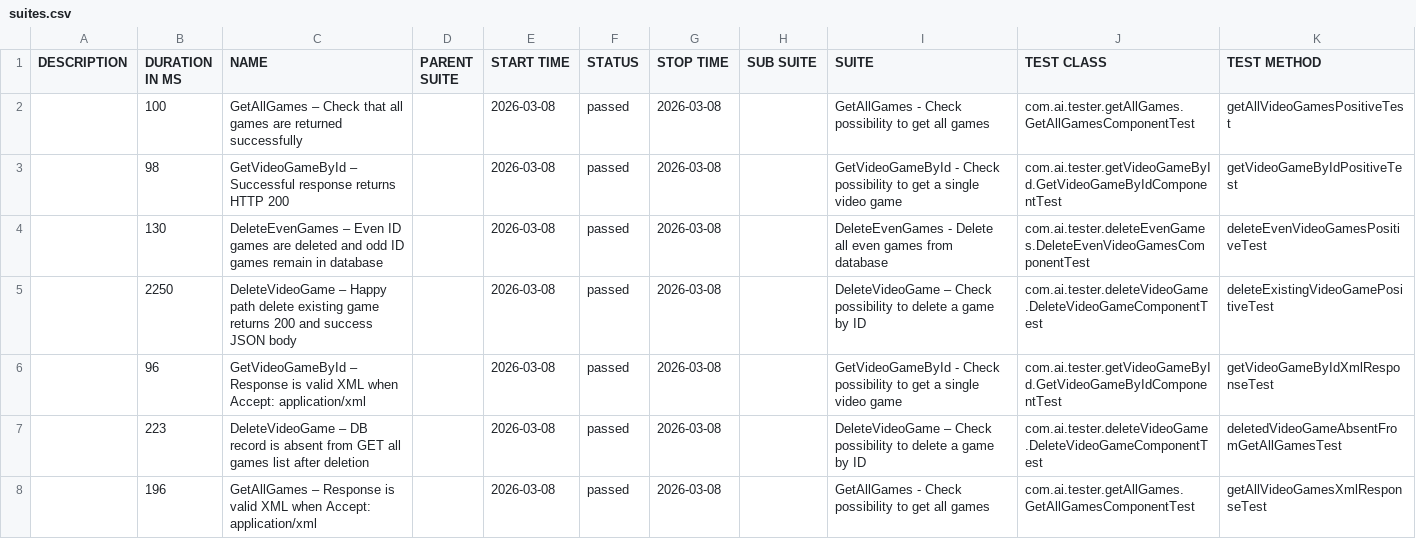
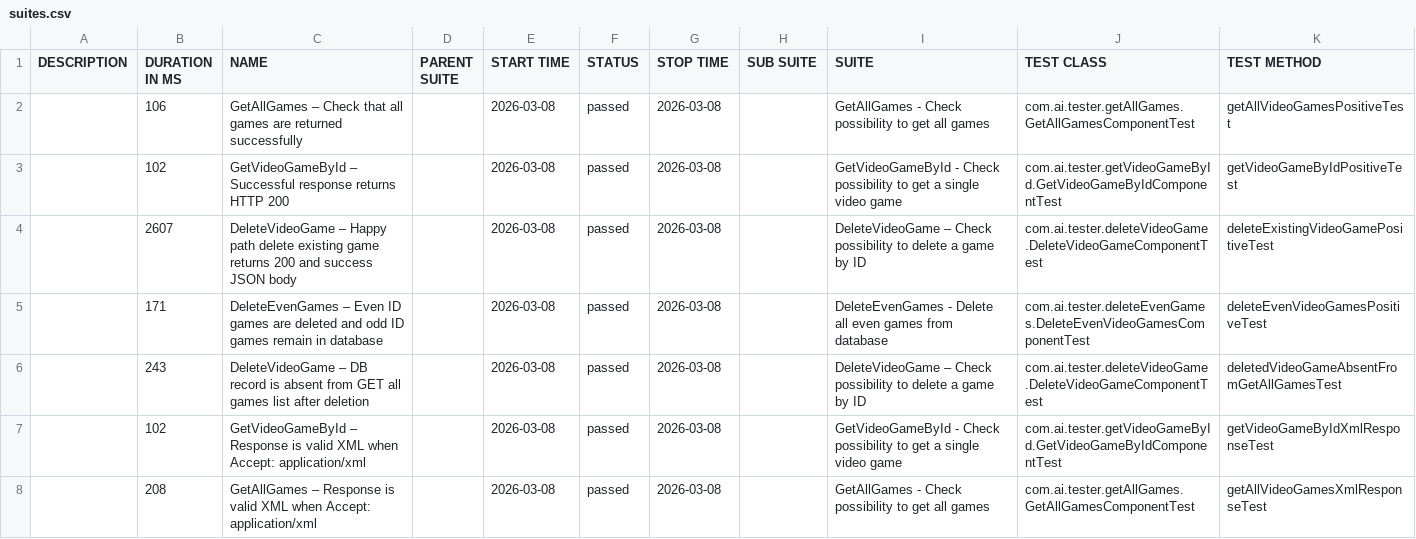
Before and after one commit to ivanKuleshin/VideoGameDB, a CSV file: data/suites.csv, drawn as a sheet.

```diff
--- a/data/suites.csv
+++ b/data/suites.csv
@@ -1,8 +1,8 @@
 "DESCRIPTION","DURATION IN MS","NAME","PARENT SUITE","START TIME","STATUS","STOP TIME","SUB SUITE","SUITE","TEST CLASS","TEST METHOD"
-"","100","GetAllGames – Check that all games are returned successfully","","2026-03-08","passed","2026-03-08","","GetAllGames - Check possibility to get all games","com.ai.tester.getAllGames.GetAllGamesComponentTest","getAllVideoGamesPositiveTest"
-"","98","GetVideoGameById – Successful response returns HTTP 200","","2026-03-08","passed","2026-03-08","","GetVideoGameById - Check possibility to get a single video game","com.ai.tester.getVideoGameById.GetVideoGameByIdComponentTest","getVideoGameByIdPositiveTest"
-"","130","DeleteEvenGames – Even ID games are deleted and odd ID games remain in database","","2026-03-08","passed","2026-03-08","","DeleteEvenGames - Delete all even games from database","com.ai.tester.deleteEvenGames.DeleteEvenVideoGamesComponentTest","deleteEvenVideoGamesPositiveTest"
-"","2250","DeleteVideoGame – Happy path delete existing game returns 200 and success JSON body","","2026-03-08","passed","2026-03-08","","DeleteVideoGame – Check possibility to delete a game by ID","com.ai.tester.deleteVideoGame.DeleteVideoGameComponentTest","deleteExistingVideoGamePositiveTest"
-"","96","GetVideoGameById – Response is valid XML when Accept: application/xml","","2026-03-08","passed","2026-03-08","","GetVideoGameById - Check possibility to get a single video game","com.ai.tester.getVideoGameById.GetVideoGameByIdComponentTest","getVideoGameByIdXmlResponseTest"
-"","223","DeleteVideoGame – DB record is absent from GET all games list after deletion","","2026-03-08","passed","2026-03-08","","DeleteVideoGame – Check possibility to delete a game by ID","com.ai.tester.deleteVideoGame.DeleteVideoGameComponentTest","deletedVideoGameAbsentFromGetAllGamesTest"
-"","196","GetAllGames – Response is valid XML when Accept: application/xml","","2026-03-08","passed","2026-03-08","","GetAllGames - Check possibility to get all games","com.ai.tester.getAllGames.GetAllGamesComponentTest","getAllVideoGamesXmlResponseTest"
+"","106","GetAllGames – Check that all games are returned successfully","","2026-03-08","passed","2026-03-08","","GetAllGames - Check possibility to get all games","com.ai.tester.getAllGames.GetAllGamesComponentTest","getAllVideoGamesPositiveTest"
+"","102","GetVideoGameById – Successful response returns HTTP 200","","2026-03-08","passed","2026-03-08","","GetVideoGameById - Check possibility to get a single video game","com.ai.tester.getVideoGameById.GetVideoGameByIdComponentTest","getVideoGameByIdPositiveTest"
+"","2607","DeleteVideoGame – Happy path delete existing game returns 200 and success JSON body","","2026-03-08","passed","2026-03-08","","DeleteVideoGame – Check possibility to delete a game by ID","com.ai.tester.deleteVideoGame.DeleteVideoGameComponentTest","deleteExistingVideoGamePositiveTest"
+"","171","DeleteEvenGames – Even ID games are deleted and odd ID games remain in database","","2026-03-08","passed","2026-03-08","","DeleteEvenGames - Delete all even games from database","com.ai.tester.deleteEvenGames.DeleteEvenVideoGamesComponentTest","deleteEvenVideoGamesPositiveTest"
+"","243","DeleteVideoGame – DB record is absent from GET all games list after deletion","","2026-03-08","passed","2026-03-08","","DeleteVideoGame – Check possibility to delete a game by ID","com.ai.tester.deleteVideoGame.DeleteVideoGameComponentTest","deletedVideoGameAbsentFromGetAllGamesTest"
+"","102","GetVideoGameById – Response is valid XML when Accept: application/xml","","2026-03-08","passed","2026-03-08","","GetVideoGameById - Check possibility to get a single video game","com.ai.tester.getVideoGameById.GetVideoGameByIdComponentTest","getVideoGameByIdXmlResponseTest"
+"","208","GetAllGames – Response is valid XML when Accept: application/xml","","2026-03-08","passed","2026-03-08","","GetAllGames - Check possibility to get all games","com.ai.tester.getAllGames.GetAllGamesComponentTest","getAllVideoGamesXmlResponseTest"
```
Also changed, not shown: 28 other files.
